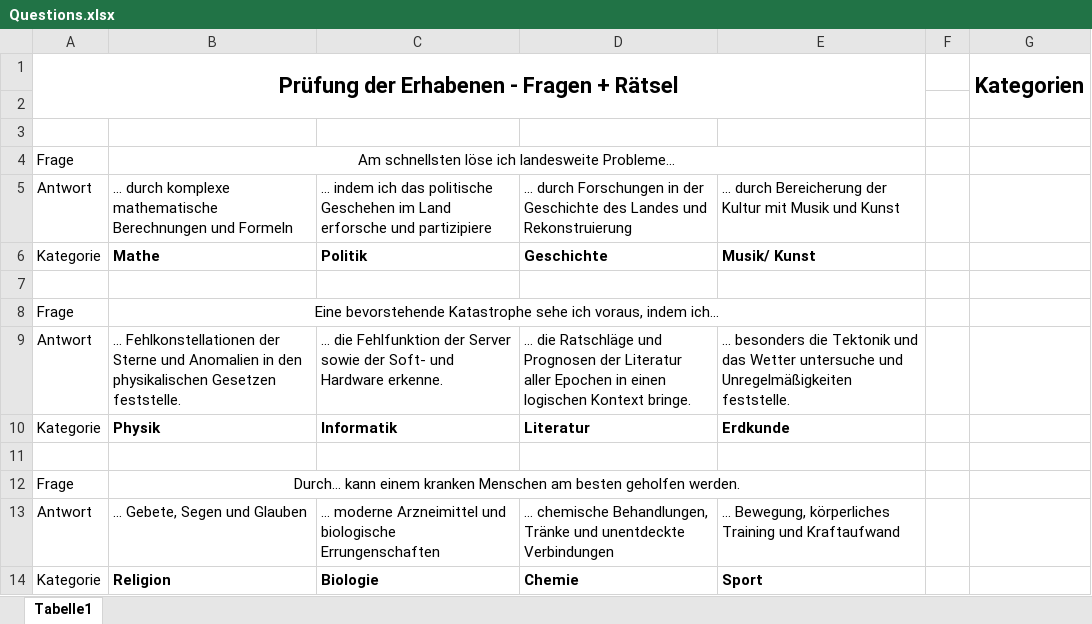
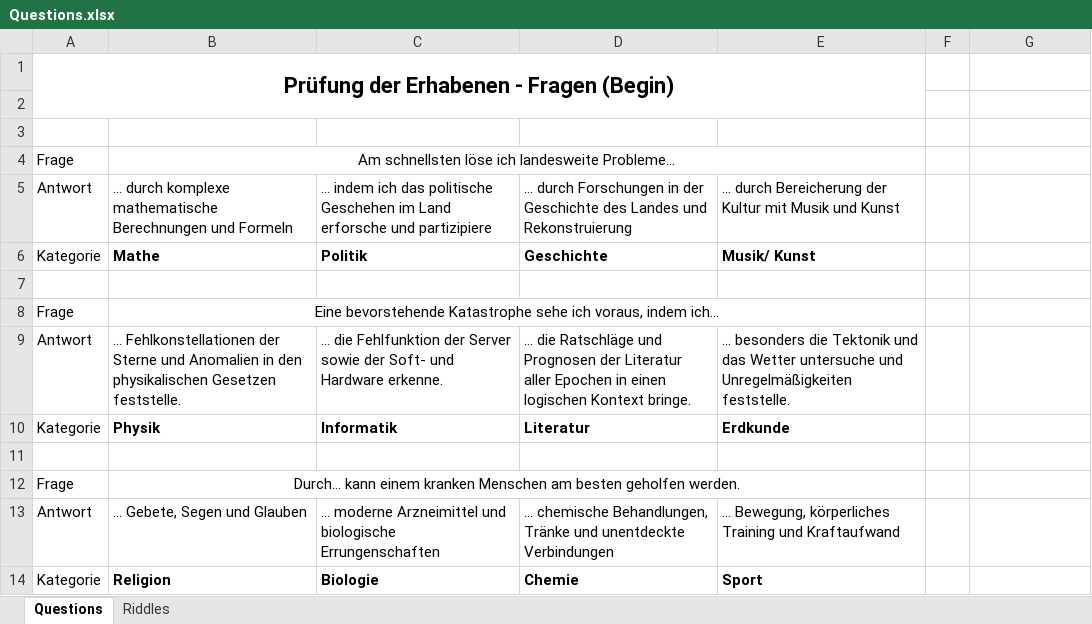
Before and after one commit to coderflo/ClickAdventure, an Excel workbook: Questions.xlsx, sheet Questions, drawn as a sheet; values as stored, in another font and other column widths than the file's, no borders; removed rows and columns are numbered as before the commit, all else as after; the diff names each change by its address in the sheet, - before the commit and + after, or states it on an @@ line.

Commit message:
Added 2nd Sheet for Riddles

```diff
--- a/Questions.xlsx (sheet Questions)
+++ b/Questions.xlsx (sheet Questions)
-sheet tab: Tabelle1
+sheet tab: Questions
+sheet tab: Riddles
-row 1: Prüfung der Erhabenen - Fragen + Rätsel |  |  |  |  |  | Kategorien
+row 1: Prüfung der Erhabenen - Fragen (Begin)
```
